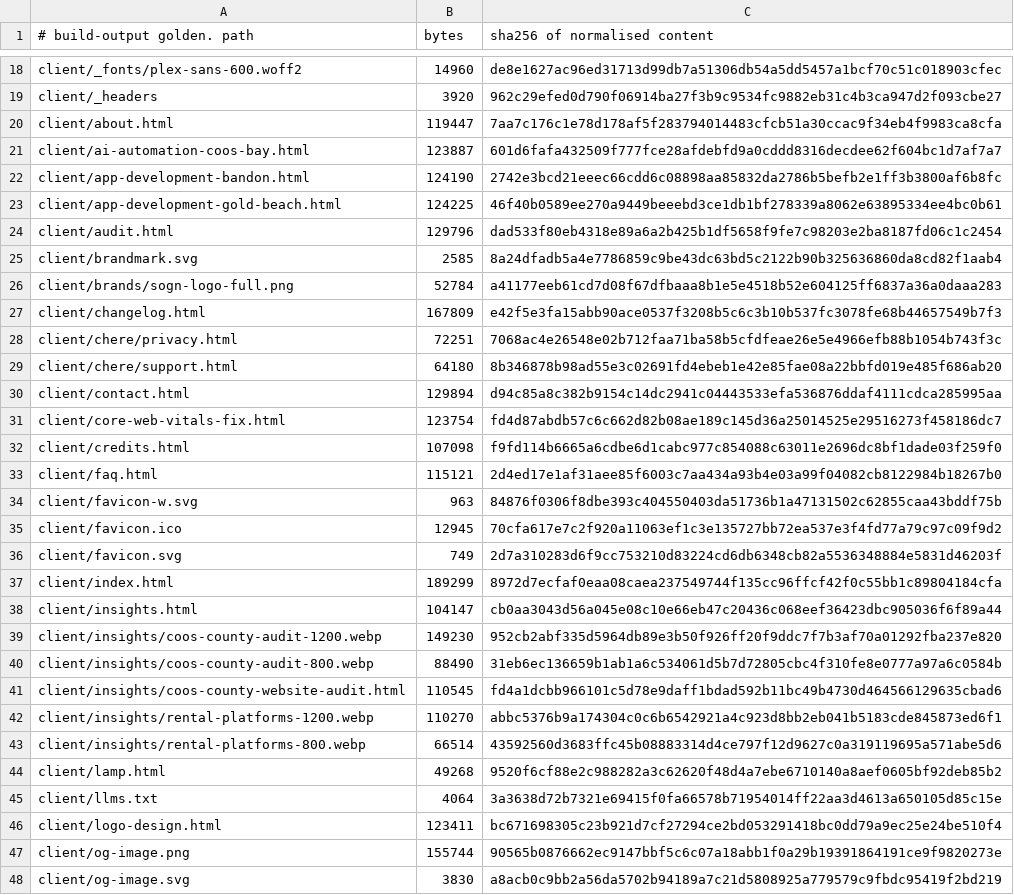
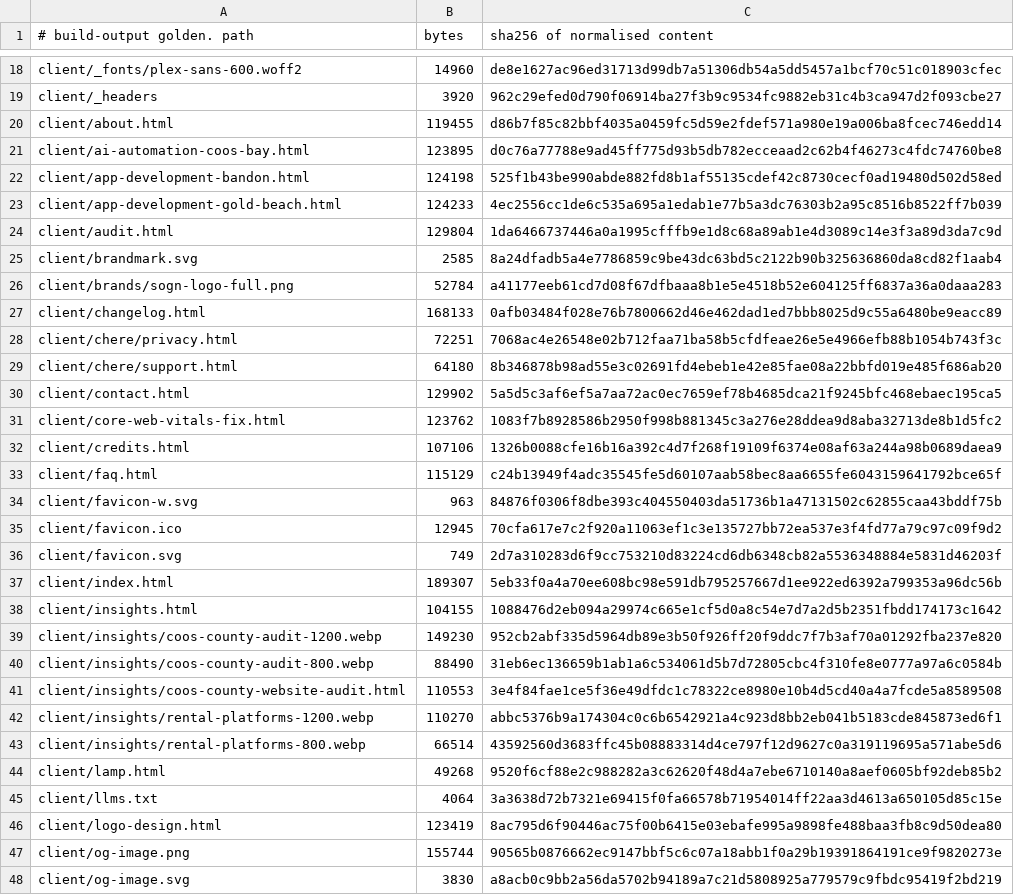
Before and after one commit to Preston2012/winterscode, a TSV file: .goldens/manifest.tsv, drawn as a sheet; only a part is shown, gaps mark what is left out; the diff covers the shown part only.

```diff
--- a/.goldens/manifest.tsv
+++ b/.goldens/manifest.tsv
@@ -19,16 +19,16 @@ client/_fonts/plex-sans-600.woff2	14960	de8e1627ac96ed31713d99db7a51306db54a5dd5
 client/_headers	3920	962c29efed0d790f06914ba27f3b9c9534fc9882eb31c4b3ca947d2f093cbe27
-client/about.html	119447	7aa7c176c1e78d178af5f283794014483cfcb51a30ccac9f34eb4f9983ca8cfa
-client/ai-automation-coos-bay.html	123887	601d6fafa432509f777fce28afdebfd9a0cddd8316decdee62f604bc1d7af7a7
-client/app-development-bandon.html	124190	2742e3bcd21eeec66cdd6c08898aa85832da2786b5befb2e1ff3b3800af6b8fc
-client/app-development-gold-beach.html	124225	46f40b0589ee270a9449beeebd3ce1db1bf278339a8062e63895334ee4bc0b61
-client/audit.html	129796	dad533f80eb4318e89a6a2b425b1df5658f9fe7c98203e2ba8187fd06c1c2454
+client/about.html	119455	d86b7f85c82bbf4035a0459fc5d59e2fdef571a980e19a006ba8fcec746edd14
+client/ai-automation-coos-bay.html	123895	d0c76a77788e9ad45ff775d93b5db782ecceaad2c62b4f46273c4fdc74760be8
+client/app-development-bandon.html	124198	525f1b43be990abde882fd8b1af55135cdef42c8730cecf0ad19480d502d58ed
+client/app-development-gold-beach.html	124233	4ec2556cc1de6c535a695a1edab1e77b5a3dc76303b2a95c8516b8522ff7b039
+client/audit.html	129804	1da6466737446a0a1995cfffb9e1d8c68a89ab1e4d3089c14e3f3a89d3da7c9d
 client/brandmark.svg	2585	8a24dfadb5a4e7786859c9be43dc63bd5c2122b90b325636860da8cd82f1aab4
 client/brands/sogn-logo-full.png	52784	a41177eeb61cd7d08f67dfbaaa8b1e5e4518b52e604125ff6837a36a0daaa283
-client/changelog.html	167809	e42f5e3fa15abb90ace0537f3208b5c6c3b10b537fc3078fe68b44657549b7f3
+client/changelog.html	168133	0afb03484f028e76b7800662d46e462dad1ed7bbb8025d9c55a6480be9eacc89
 client/chere/privacy.html	72251	7068ac4e26548e02b712faa71ba58b5cfdfeae26e5e4966efb88b1054b743f3c
 client/chere/support.html	64180	8b346878b98ad55e3c02691fd4ebeb1e42e85fae08a22bbfd019e485f686ab20
-client/contact.html	129894	d94c85a8c382b9154c14dc2941c04443533efa536876ddaf4111cdca285995aa
-client/core-web-vitals-fix.html	123754	fd4d87abdb57c6c662d82b08ae189c145d36a25014525e29516273f458186dc7
-client/credits.html	107098	f9fd114b6665a6cdbe6d1cabc977c854088c63011e2696dc8bf1dade03f259f0
-client/faq.html	115121	2d4ed17e1af31aee85f6003c7aa434a93b4e03a99f04082cb8122984b18267b0
+client/contact.html	129902	5a5d5c3af6ef5a7aa72ac0ec7659ef78b4685dca21f9245bfc468ebaec195ca5
+client/core-web-vitals-fix.html	123762	1083f7b8928586b2950f998b881345c3a276e28ddea9d8aba32713de8b1d5fc2
+client/credits.html	107106	1326b0088cfe16b16a392c4d7f268f19109f6374e08af63a244a98b0689daea9
+client/faq.html	115129	c24b13949f4adc35545fe5d60107aab58bec8aa6655fe6043159641792bce65f
 client/favicon-w.svg	963	84876f0306f8dbe393c404550403da51736b1a47131502c62855caa43bddf75b
@@ -36,7 +36,7 @@ client/favicon.ico	12945	70cfa617e7c2f920a11063ef1c3e135727bb72ea537e3f4fd77a79c
 client/favicon.svg	749	2d7a310283d6f9cc753210d83224cd6db6348cb82a5536348884e5831d46203f
-client/index.html	189299	8972d7ecfaf0eaa08caea237549744f135cc96ffcf42f0c55bb1c89804184cfa
-client/insights.html	104147	cb0aa3043d56a045e08c10e66eb47c20436c068eef36423dbc905036f6f89a44
+client/index.html	189307	5eb33f0a4a70ee608bc98e591db795257667d1ee922ed6392a799353a96dc56b
+client/insights.html	104155	1088476d2eb094a29974c665e1cf5d0a8c54e7d7a2d5b2351fbdd174173c1642
 client/insights/coos-county-audit-1200.webp	149230	952cb2abf335d5964db89e3b50f926ff20f9ddc7f7b3af70a01292fba237e820
 client/insights/coos-county-audit-800.webp	88490	31eb6ec136659b1ab1a6c534061d5b7d72805cbc4f310fe8e0777a97a6c0584b
-client/insights/coos-county-website-audit.html	110545	fd4a1dcbb966101c5d78e9daff1bdad592b11bc49b4730d464566129635cbad6
+client/insights/coos-county-website-audit.html	110553	3e4f84fae1ce5f36e49dfdc1c78322ce8980e10b4d5cd40a4a7fcde5a8589508
 client/insights/rental-platforms-1200.webp	110270	abbc5376b9a174304c0c6b6542921a4c923d8bb2eb041b5183cde845873ed6f1
@@ -45,3 +45,3 @@ client/lamp.html	49268	9520f6cf88e2c988282a3c62620f48d4a7ebe6710140a8aef0605bf92
 client/llms.txt	4064	3a3638d72b7321e69415f0fa66578b71954014ff22aa3d4613a650105d85c15e
-client/logo-design.html	123411	bc671698305c23b921d7cf27294ce2bd053291418bc0dd79a9ec25e24be510f4
+client/logo-design.html	123419	8ac795d6f90446ac75f00b6415e03ebafe995a9898fe488baa3fb8c9d50dea80
 client/og-image.png	155744	90565b0876662ec9147bbf5c6c07a18abb1f0a29b19391864191ce9f9820273e
```
Also changed, not shown: 61 edited cells elsewhere in this file, 1 other file.
